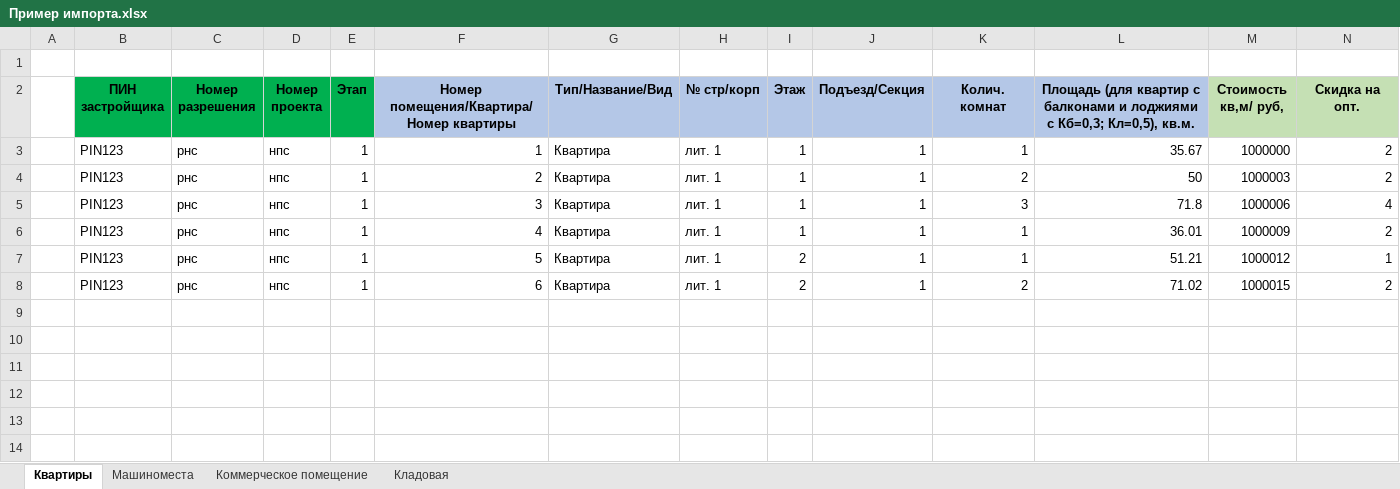
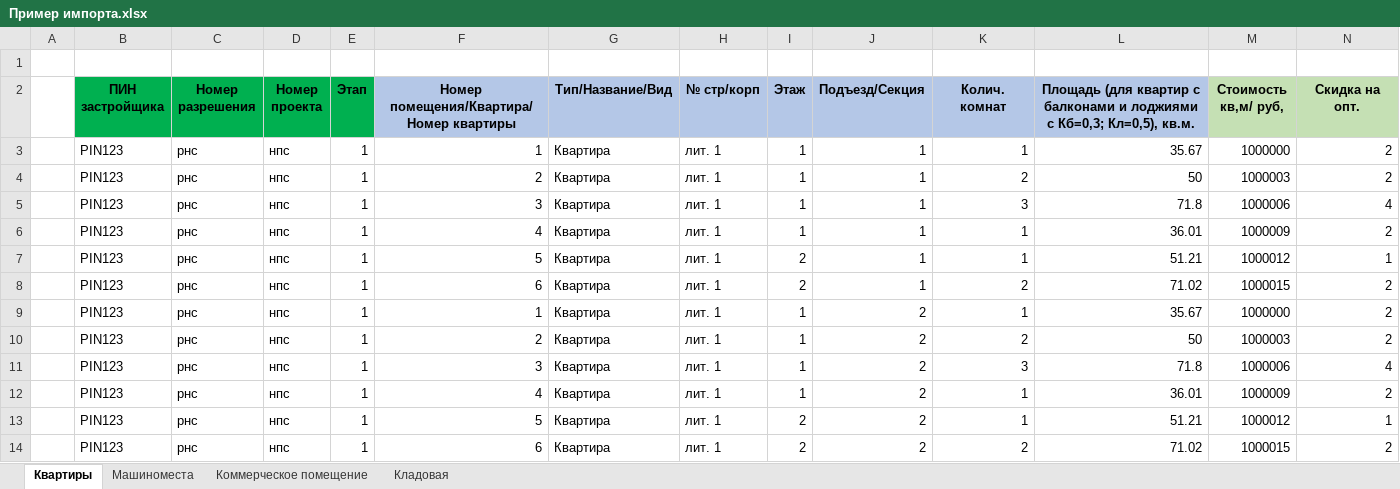
Before and after one commit to ledhunter/AB_Import, an Excel workbook: RoomImport/Пример импорта.xlsx, sheet Квартиры, drawn as a sheet; only a part is shown; values as stored, in another font and other column widths than the file's, no borders; rows hold the shown columns only; the diff names each change by its address in the sheet, - before the commit and + after, or states it on an @@ line.

```diff
--- a/RoomImport/Пример импорта.xlsx (sheet Квартиры)
+++ b/RoomImport/Пример импорта.xlsx (sheet Квартиры)
+row 9:  | PIN123 | рнс | нпс | 1 | 1 | Квартира | лит. 1 | 1 | 2 | 1 | 35.67 | 1000000 | 2
+row 10:  | PIN123 | рнс | нпс | 1 | 2 | Квартира | лит. 1 | 1 | 2 | 2 | 50 | 1000003 | 2
+row 11:  | PIN123 | рнс | нпс | 1 | 3 | Квартира | лит. 1 | 1 | 2 | 3 | 71.8 | 1000006 | 4
+row 12:  | PIN123 | рнс | нпс | 1 | 4 | Квартира | лит. 1 | 1 | 2 | 1 | 36.01 | 1000009 | 2
+row 13:  | PIN123 | рнс | нпс | 1 | 5 | Квартира | лит. 1 | 2 | 2 | 1 | 51.21 | 1000012 | 1
+row 14:  | PIN123 | рнс | нпс | 1 | 6 | Квартира | лит. 1 | 2 | 2 | 2 | 71.02 | 1000015 | 2
```
Also changed, not shown: 11 other files.
